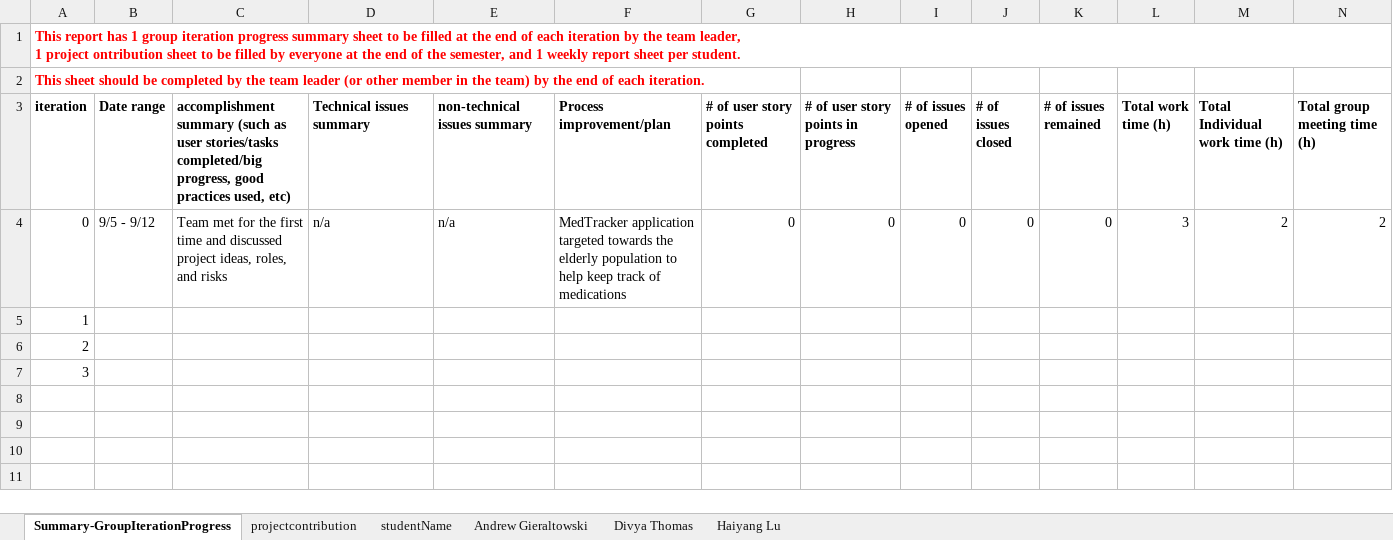
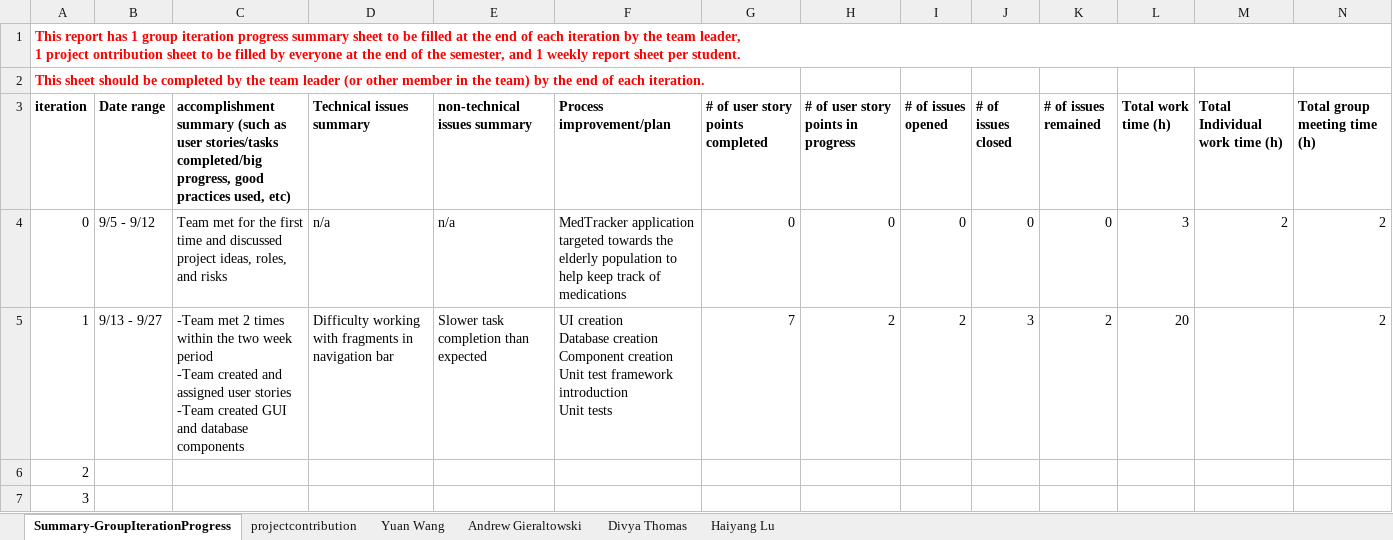
Before and after one commit to BUMETCS673/team-project-cs673olf22team1, an Excel workbook: Doc/CS673_ProgressReport_team1.xlsx, sheet Summary-GroupIterationProgress, drawn as a sheet; only a part is shown; values as stored, in another font and other column widths than the file's, no borders; charts and pictures not drawn; ↵ is a line break in a cell; the diff names each change by its address in the sheet, - before the commit and + after, or states it on an @@ line.

```diff
--- a/Doc/CS673_ProgressReport_team1.xlsx (sheet Summary-GroupIterationProgress)
+++ b/Doc/CS673_ProgressReport_team1.xlsx (sheet Summary-GroupIterationProgress)
-sheet tab: studentName
+sheet tab: Yuan Wang
-B5 (Date range): (empty)
+B5 (Date range): 9/13 - 9/27
-C5: (empty)
+C5: -Team met 2 times within the two week period ↵ -Team created and assigned user stories ↵ -Team created GUI and database components
-D5 (Technical issues summary): (empty)
+D5 (Technical issues summary): Difficulty working with fragments in navigation bar
-E5 (non-technical issues summary): (empty)
+E5 (non-technical issues summary): Slower task completion than expected
-F5 (Process improvement/plan): (empty)
+F5 (Process improvement/plan): UI creation ↵ Database creation ↵ Component creation ↵ Unit test framework introduction ↵ Unit tests
-G5 (# of user story points completed): (empty)
+G5 (# of user story points completed): 7
-H5: (empty)
+H5: 2
-I5 (# of issues opened): (empty)
+I5 (# of issues opened): 2
-J5 (# of issues closed): (empty)
+J5 (# of issues closed): 3
-K5 (# of issues remained): (empty)
+K5 (# of issues remained): 2
-L5 (Total work time (h)): (empty)
+L5 (Total work time (h)): 20
-N5 (Total group meeting time (h)): (empty)
+N5 (Total group meeting time (h)): 2
```
Also changed, not shown: sheet Yuan Wang, sheet Divya Thomas, sheet Haiyang Lu, sheet Andrew Gieraltowski, sheet projectcontribution, formulas that keep their value, charts or pictures, Doc/CS673_SPPP_RiskManagement_team1.xlsx, 4 other files.
